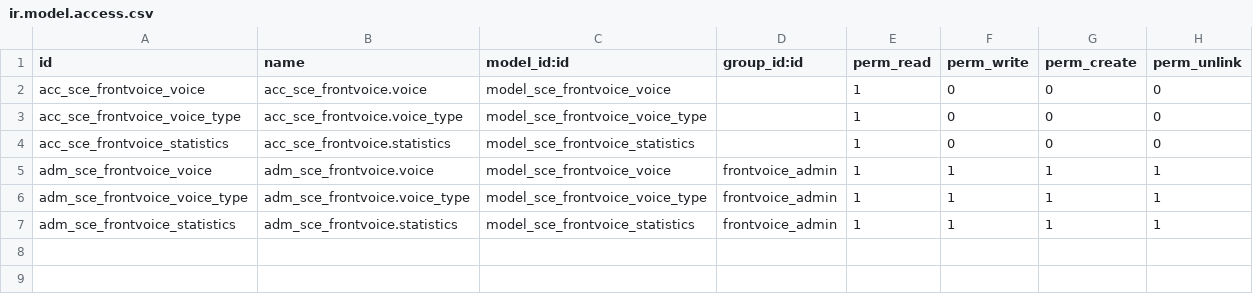
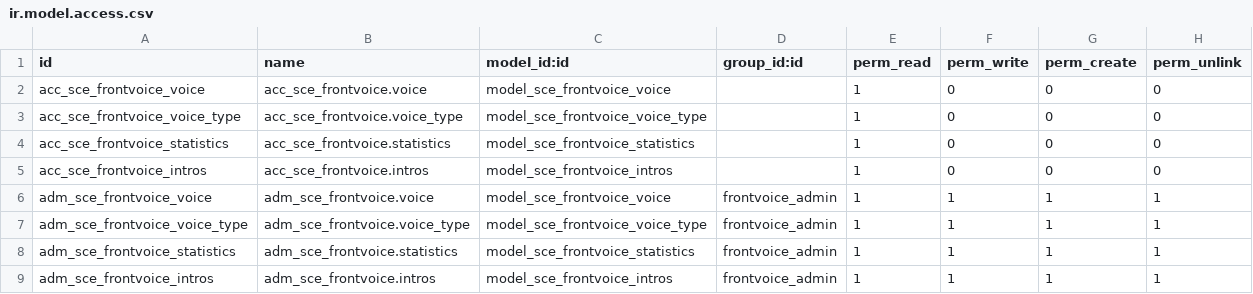
Before and after one commit to dynamojinz/sce_frontvoice, a CSV file: security/ir.model.access.csv, drawn as a sheet; the diff names each change by its address in the sheet, - before the commit and + after, or states it on an @@ line.

Commit message:
[IMP]Frontvoice:alter rights

```diff
--- a/security/ir.model.access.csv
+++ b/security/ir.model.access.csv
+row 5: acc_sce_frontvoice_intros | acc_sce_frontvoice.intros | model_sce_frontvoice_intros |  | 1 | 0 | 0 | 0
+row 9: adm_sce_frontvoice_intros | adm_sce_frontvoice.intros | model_sce_frontvoice_intros | frontvoice_admin | 1 | 1 | 1 | 1
```
